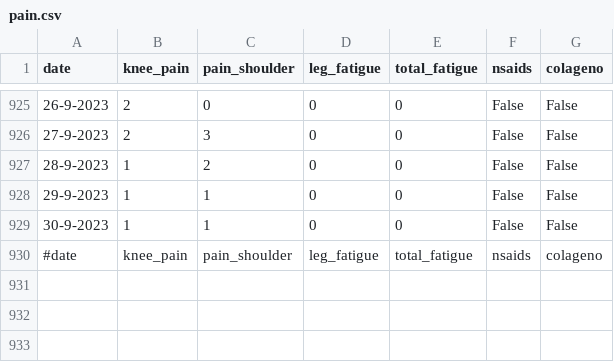
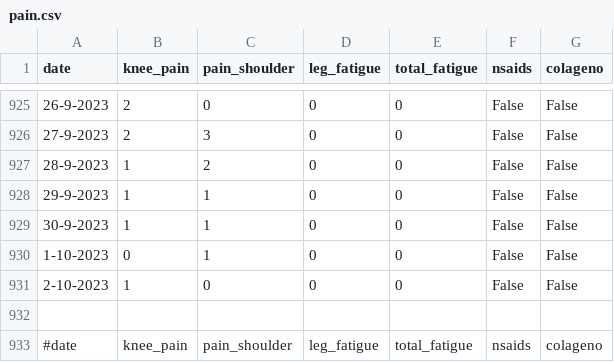
Before and after one commit to cmougan/knee, a CSV file: data/pain.csv, drawn as a sheet; only a part is shown, gaps mark what is left out; the diff names each change by its address in the sheet, - before the commit and + after, or states it on an @@ line.

```diff
--- a/data/pain.csv
+++ b/data/pain.csv
+row 930: 1-10-2023 | 0 | 1 | 0 | 0 | False | False
+row 931: 2-10-2023 | 1 | 0 | 0 | 0 | False | False
+row 932: (empty)
```
Also changed, not shown: data/ecs.csv, data/sport.csv, 1 other file.
